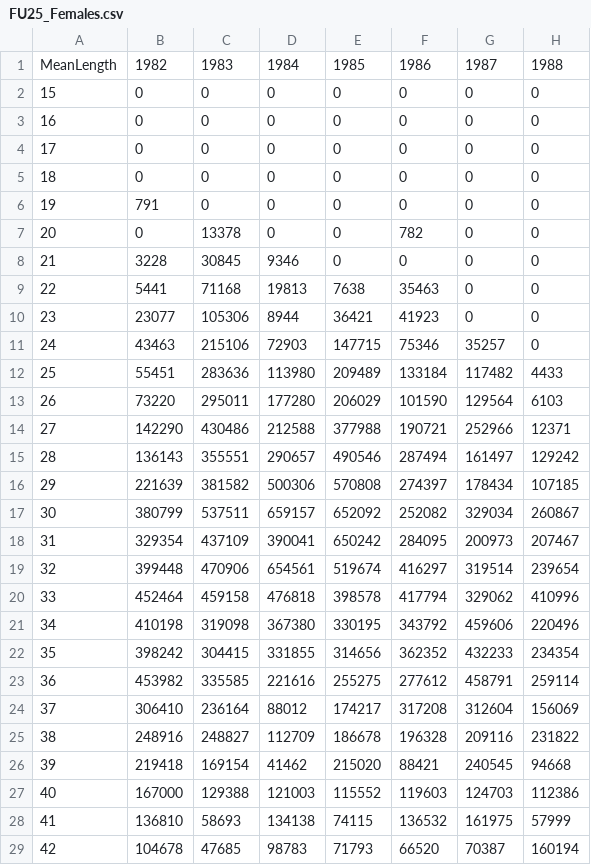
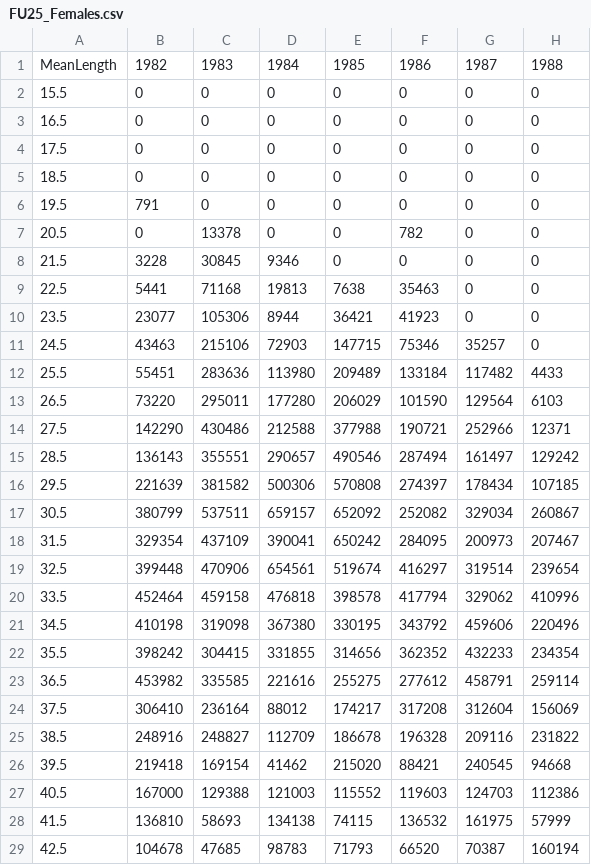
Before and after one commit to IMPRESSPROJECT/PaperLbiLbspr, a CSV file: LBSPR/FU25_Females.csv, drawn as a sheet; only a part is shown; the diff covers the shown part only; the diff names each change by its address in the sheet, - before the commit and + after, or states it on an @@ line.

```diff
--- a/LBSPR/FU25_Females.csv
+++ b/LBSPR/FU25_Females.csv
-A2: 15
+A2: 15.5
-A3: 16
+A3: 16.5
-A4: 17
+A4: 17.5
-A5: 18
+A5: 18.5
-A6: 19
+A6: 19.5
-A7: 20
+A7: 20.5
-A8: 21
+A8: 21.5
-A9: 22
+A9: 22.5
-A10: 23
+A10: 23.5
-A11: 24
+A11: 24.5
-A12: 25
+A12: 25.5
-A13: 26
+A13: 26.5
-A14: 27
+A14: 27.5
-A15: 28
+A15: 28.5
-A16: 29
+A16: 29.5
-A17: 30
+A17: 30.5
-A18: 31
+A18: 31.5
-A19: 32
+A19: 32.5
-A20: 33
+A20: 33.5
-A21: 34
+A21: 34.5
-A22: 35
+A22: 35.5
-A23: 36
+A23: 36.5
-A24: 37
+A24: 37.5
-A25: 38
+A25: 38.5
-A26: 39
+A26: 39.5
-A27: 40
+A27: 40.5
-A28: 41
+A28: 41.5
-A29: 42
+A29: 42.5
```
Also changed, not shown: 29 edited cells elsewhere in this file, LBSPR/FU25_Males.csv, 5 other files.
